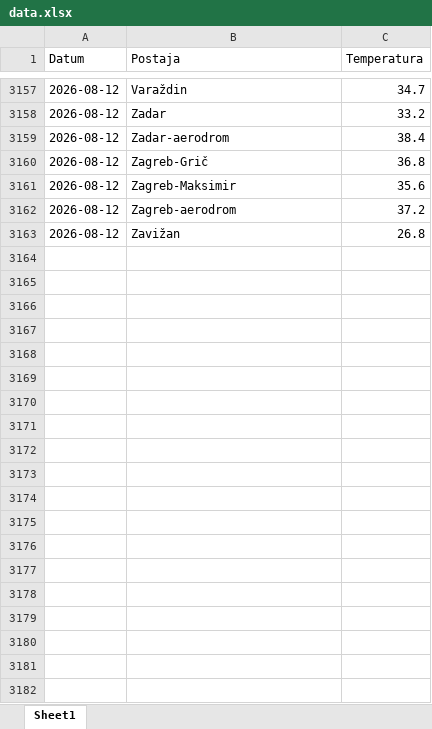
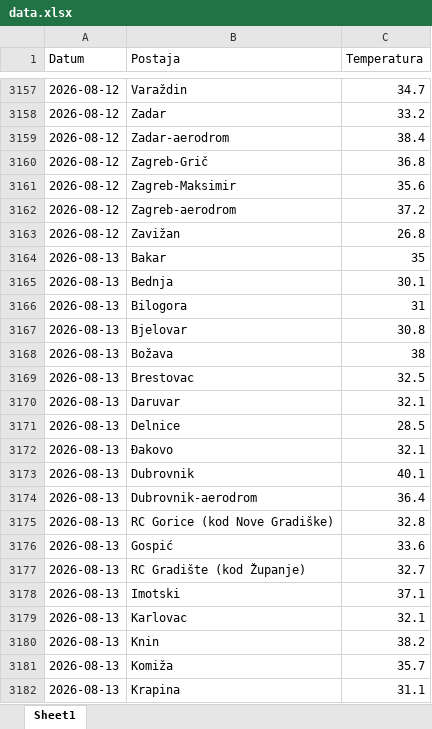
Before and after one commit to tomarakic-ops/meteo-scraper, an Excel workbook: data.xlsx, sheet Sheet1, drawn as a sheet; only a part is shown, gaps mark what is left out; values as stored, in another font and other column widths than the file's, no borders; the diff covers the shown part only; the diff names each change by its address in the sheet, - before the commit and + after, or states it on an @@ line.

```diff
--- a/data.xlsx (sheet Sheet1)
+++ b/data.xlsx (sheet Sheet1)
+row 3164: 2026-08-13 | Bakar | 35
+row 3165: 2026-08-13 | Bednja | 30.1
+row 3166: 2026-08-13 | Bilogora | 31
+row 3167: 2026-08-13 | Bjelovar | 30.8
+row 3168: 2026-08-13 | Božava | 38
+row 3169: 2026-08-13 | Brestovac | 32.5
+row 3170: 2026-08-13 | Daruvar | 32.1
+row 3171: 2026-08-13 | Delnice | 28.5
+row 3172: 2026-08-13 | Đakovo | 32.1
+row 3173: 2026-08-13 | Dubrovnik | 40.1
+row 3174: 2026-08-13 | Dubrovnik-aerodrom | 36.4
+row 3175: 2026-08-13 | RC Gorice (kod Nove Gradiške) | 32.8
+row 3176: 2026-08-13 | Gospić | 33.6
+row 3177: 2026-08-13 | RC Gradište (kod Županje) | 32.7
+row 3178: 2026-08-13 | Imotski | 37.1
+row 3179: 2026-08-13 | Karlovac | 32.1
+row 3180: 2026-08-13 | Knin | 38.2
+row 3181: 2026-08-13 | Komiža | 35.7
+row 3182: 2026-08-13 | Krapina | 31.1
```
Also changed, not shown: 34 added rows elsewhere in this sheet.
